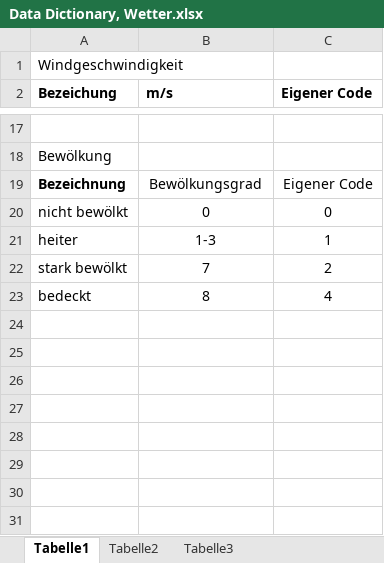
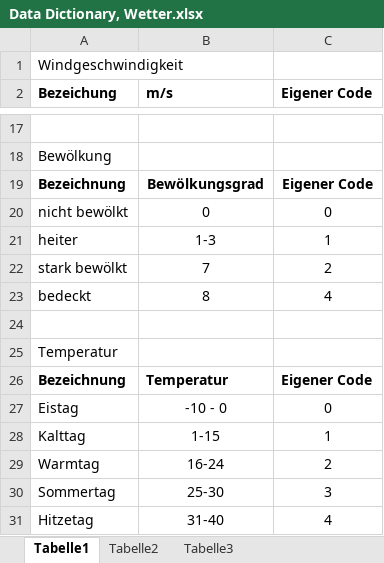
Before and after one commit to SvenjaDrewanz/Gruppe-4, an Excel workbook: Data Dictionary, Wetter.xlsx, sheet Tabelle1, drawn as a sheet; only a part is shown, gaps mark what is left out; values as stored, in another font and other column widths than the file's, no borders; the diff names each change by its address in the sheet, - before the commit and + after, or states it on an @@ line.

Commit message:
Update Data Dictionary mit Temperatur

```diff
--- a/Data Dictionary, Wetter.xlsx (sheet Tabelle1)
+++ b/Data Dictionary, Wetter.xlsx (sheet Tabelle1)
-B19:C19 bold: off
+B19:C19 bold: on
+row 24: (empty)
+row 25: Temperatur
+row 26: Bezeichnung | Temperatur | Eigener Code
+row 27: Eistag | -10 - 0 | 0
+row 28: Kalttag | 1-15 | 1
+row 29: Warmtag | 16-24 | 2
+row 30: Sommertag | 25-30 | 3
+row 31: Hitzetag | 31-40 | 4
```
Also changed, not shown: 1 other file.
